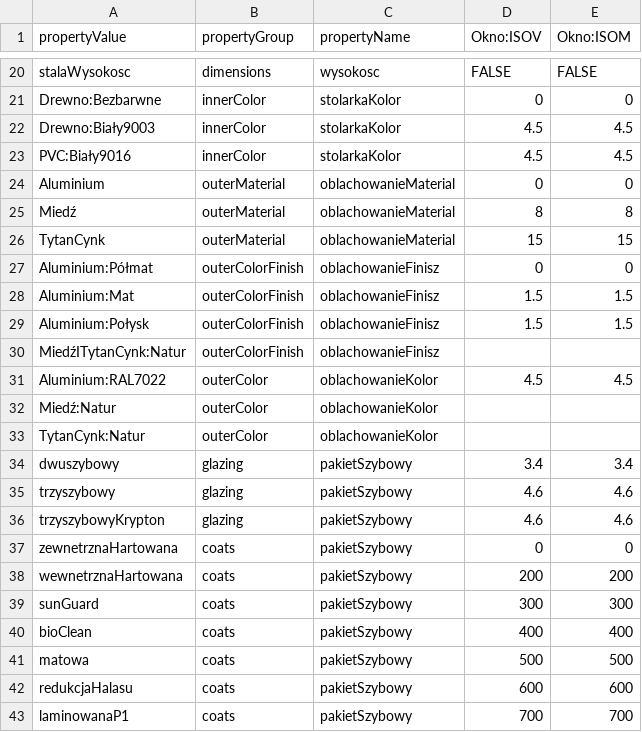
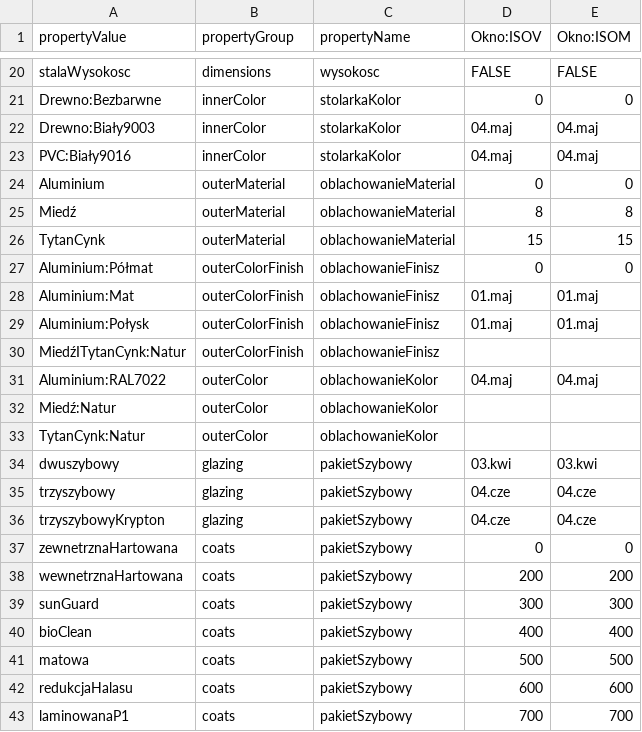
Before and after one commit to mdemski/configurator, a CSV file: src/assets/csv/roof-windows.csv, drawn as a sheet; only a part is shown, gaps mark what is left out.

```diff
--- a/src/assets/csv/roof-windows.csv
+++ b/src/assets/csv/roof-windows.csv
@@ -21,4 +21,4 @@ stalaWysokosc;dimensions;wysokosc;FALSE;FALSE
 Drewno:Bezbarwne;innerColor;stolarkaKolor;0;0
-Drewno:Biały9003;innerColor;stolarkaKolor;4.5;4.5
-PVC:Biały9016;innerColor;stolarkaKolor;4.5;4.5
+Drewno:Biały9003;innerColor;stolarkaKolor;04.maj;04.maj
+PVC:Biały9016;innerColor;stolarkaKolor;04.maj;04.maj
 Aluminium;outerMaterial;oblachowanieMaterial;0;0
@@ -27,11 +27,11 @@ TytanCynk;outerMaterial;oblachowanieMaterial;15;15
 Aluminium:Półmat;outerColorFinish;oblachowanieFinisz;0;0
-Aluminium:Mat;outerColorFinish;oblachowanieFinisz;1.5;1.5
-Aluminium:Połysk;outerColorFinish;oblachowanieFinisz;1.5;1.5
+Aluminium:Mat;outerColorFinish;oblachowanieFinisz;01.maj;01.maj
+Aluminium:Połysk;outerColorFinish;oblachowanieFinisz;01.maj;01.maj
 MiedźITytanCynk:Natur;outerColorFinish;oblachowanieFinisz;;
-Aluminium:RAL7022;outerColor;oblachowanieKolor;4.5;4.5
+Aluminium:RAL7022;outerColor;oblachowanieKolor;04.maj;04.maj
 Miedź:Natur;outerColor;oblachowanieKolor;;
 TytanCynk:Natur;outerColor;oblachowanieKolor;;
-dwuszybowy;glazing;pakietSzybowy;3.4;3.4
-trzyszybowy;glazing;pakietSzybowy;4.6;4.6
-trzyszybowyKrypton;glazing;pakietSzybowy;4.6;4.6
+dwuszybowy;glazing;pakietSzybowy;03.kwi;03.kwi
+trzyszybowy;glazing;pakietSzybowy;04.cze;04.cze
+trzyszybowyKrypton;glazing;pakietSzybowy;04.cze;04.cze
 zewnetrznaHartowana;coats;pakietSzybowy;0;0
```
Also changed, not shown: src/assets/csv/flashings-exclusions.csv, src/assets/csv/flashings.csv, 4 other files.
